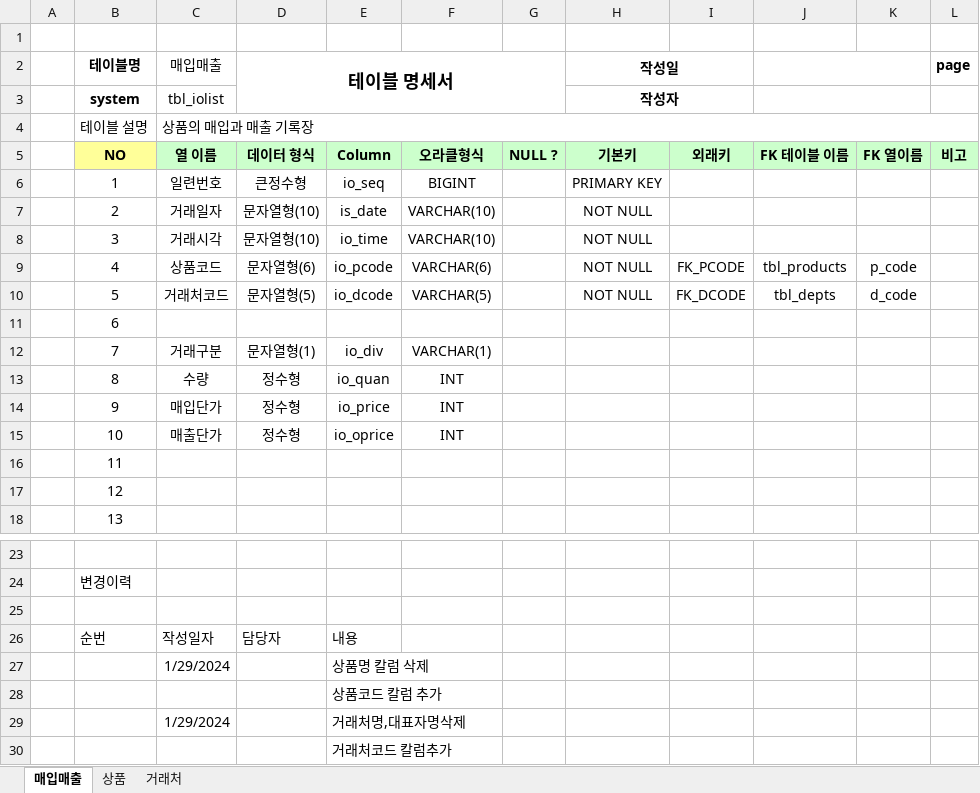
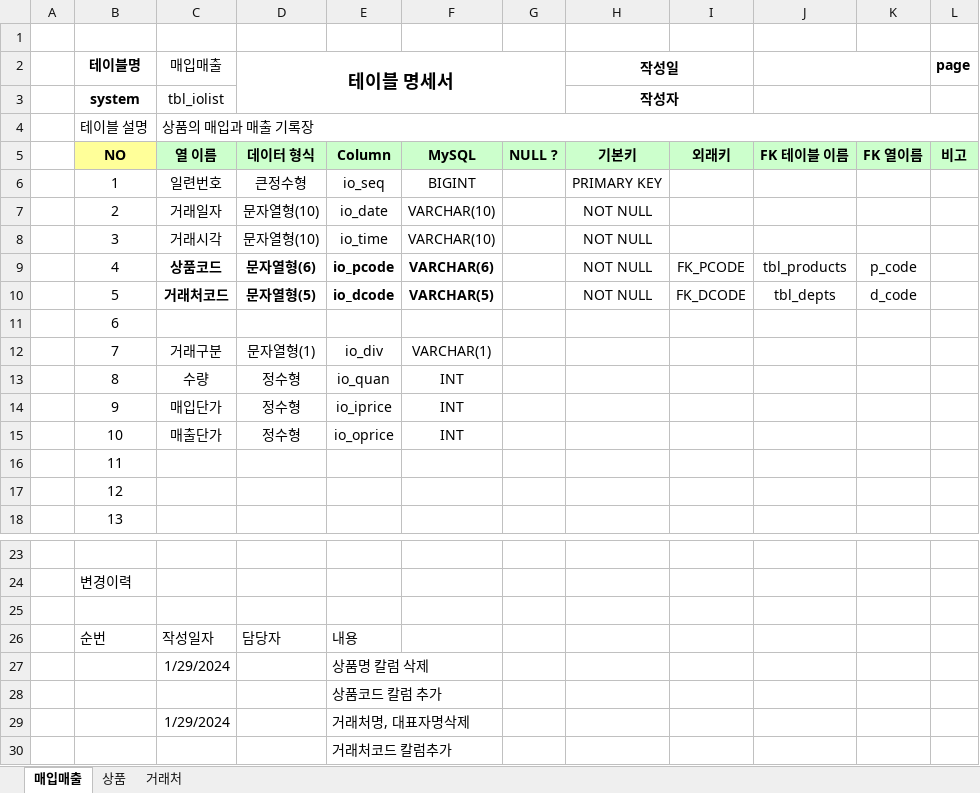
Before and after one commit to pizzajoa/Biz-2024-DBMS, an Excel workbook: 매입매출/매입매출-테이블명세.xlsx, sheet 매입매출, drawn as a sheet; only a part is shown, gaps mark what is left out; values as stored, in another font and other column widths than the file's, no borders; the diff names each change by its address in the sheet, - before the commit and + after, or states it on an @@ line.

```diff
--- a/매입매출/매입매출-테이블명세.xlsx (sheet 매입매출)
+++ b/매입매출/매입매출-테이블명세.xlsx (sheet 매입매출)
-F5: 오라클형식
+F5: MySQL
-E7: is_date
+E7: io_date
-C9:F10 bold: off
+C9:F10 bold: on
-E14: io_price
+E14: io_iprice
-E29: 거래처명,대표자명삭제
+E29: 거래처명, 대표자명삭제
```
Also changed, not shown: 매입매출/샘플-매입매출데이터(2024-01-29).xlsx, 38 other files.
